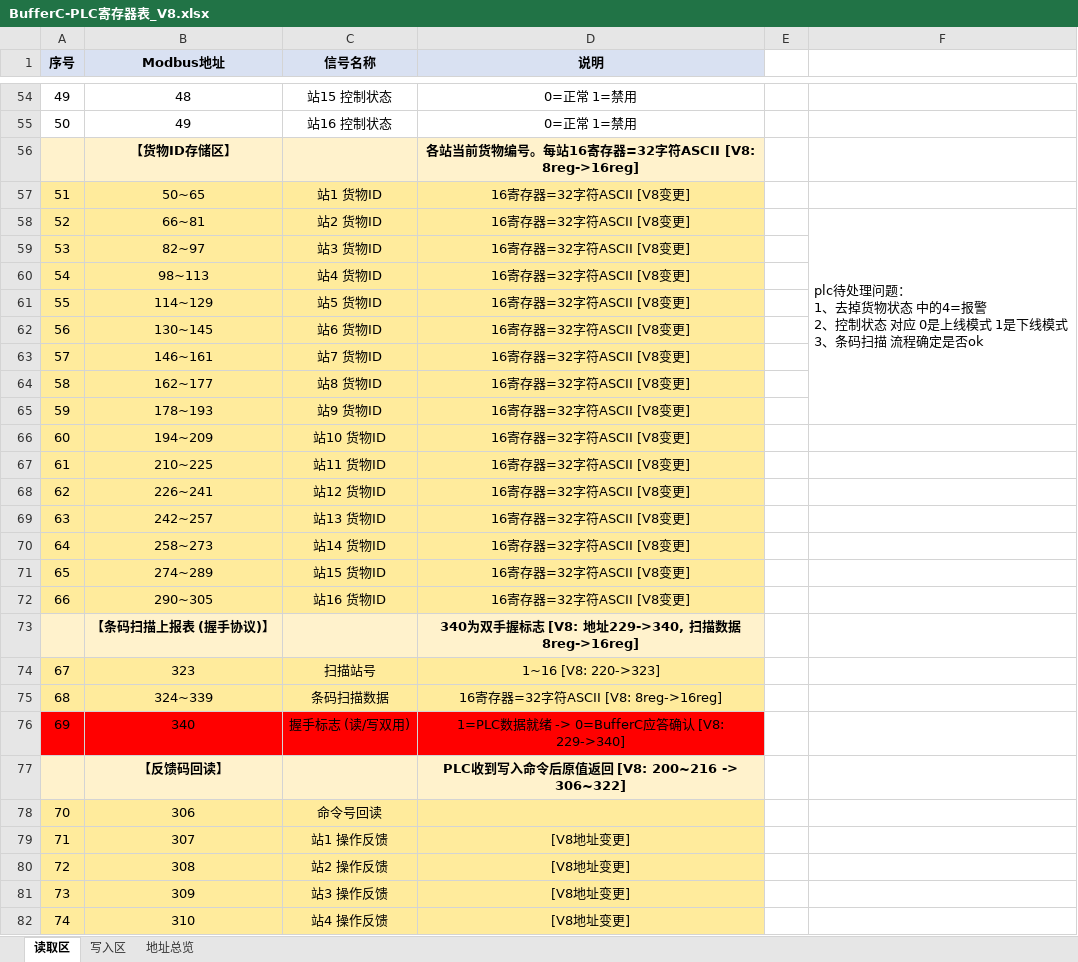
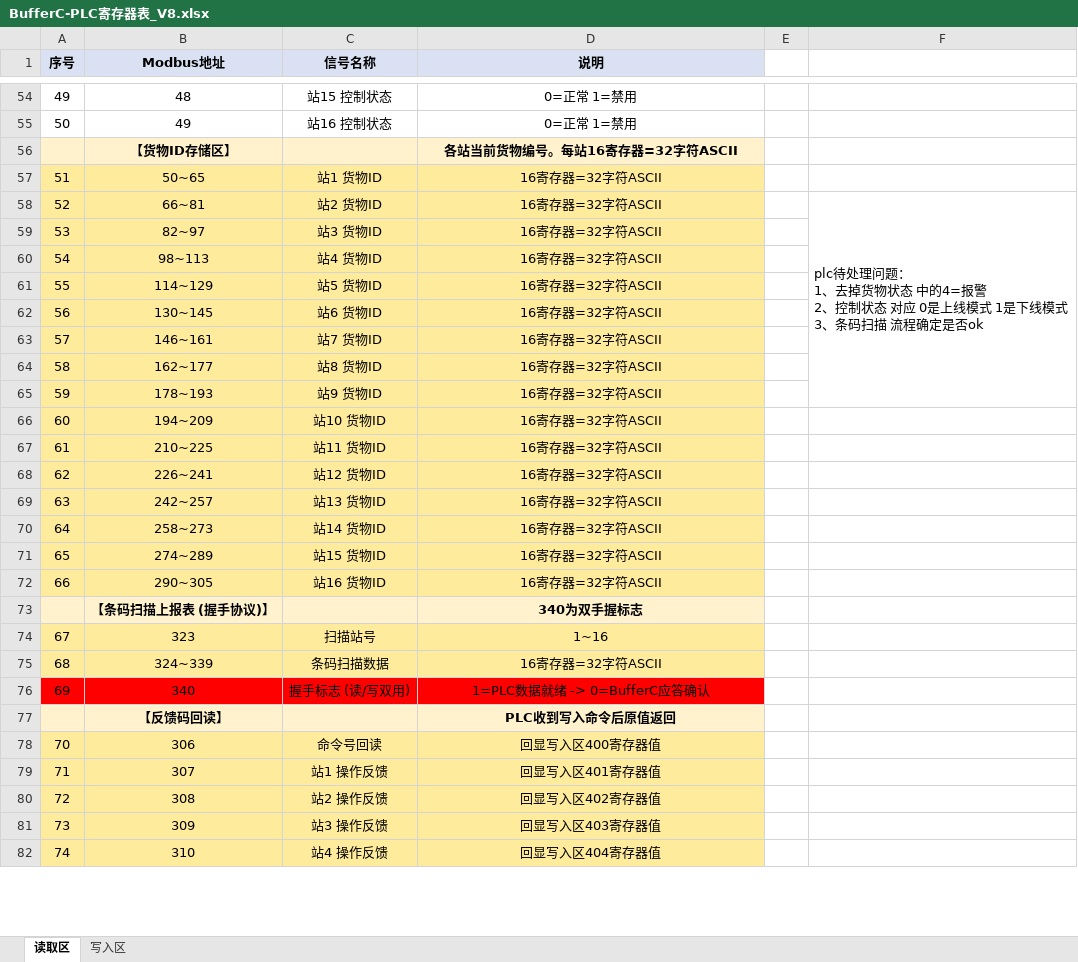
Before and after one commit to storm-ink/B16_BufferC, an Excel workbook: docs/BufferC-PLC寄存器表_V8.xlsx, sheet 读取区, drawn as a sheet; only a part is shown, gaps mark what is left out; values as stored, in another font and other column widths than the file's, no borders; the diff covers the shown part only; the diff names each change by its address in the sheet, - before the commit and + after, or states it on an @@ line.

```diff
--- a/docs/BufferC-PLC寄存器表_V8.xlsx (sheet 读取区)
+++ b/docs/BufferC-PLC寄存器表_V8.xlsx (sheet 读取区)
-sheet tab: 地址总览
-D56 (说明): 各站当前货物编号。每站16寄存器=32字符ASCII [V8: 8reg->16reg]
+D56 (说明): 各站当前货物编号。每站16寄存器=32字符ASCII
-D57:D72 (说明): 16寄存器=32字符ASCII [V8变更]
+D57:D72 (说明): 16寄存器=32字符ASCII
-D73 (说明): 340为双手握标志 [V8: 地址229->340, 扫描数据8reg->16reg]
+D73 (说明): 340为双手握标志
-D74 (说明): 1~16 [V8: 220->323]
+D74 (说明): 1~16
-D75 (说明): 16寄存器=32字符ASCII [V8: 8reg->16reg]
+D75 (说明): 16寄存器=32字符ASCII
-D76 (说明): 1=PLC数据就绪 -> 0=BufferC应答确认 [V8: 229->340]
+D76 (说明): 1=PLC数据就绪 -> 0=BufferC应答确认
-D77 (说明): PLC收到写入命令后原值返回 [V8: 200~216 -> 306~322]
+D77 (说明): PLC收到写入命令后原值返回
-D78 (说明): (empty)
+D78 (说明): 回显写入区400寄存器值
-D79 (说明): [V8地址变更]
+D79 (说明): 回显写入区401寄存器值
-D80 (说明): [V8地址变更]
+D80 (说明): 回显写入区402寄存器值
-D81 (说明): [V8地址变更]
+D81 (说明): 回显写入区403寄存器值
-D82 (说明): [V8地址变更]
+D82 (说明): 回显写入区404寄存器值
```
Also changed, not shown: 29 edited cells and merged cells elsewhere in this sheet, sheet 写入区, 33 other files.
